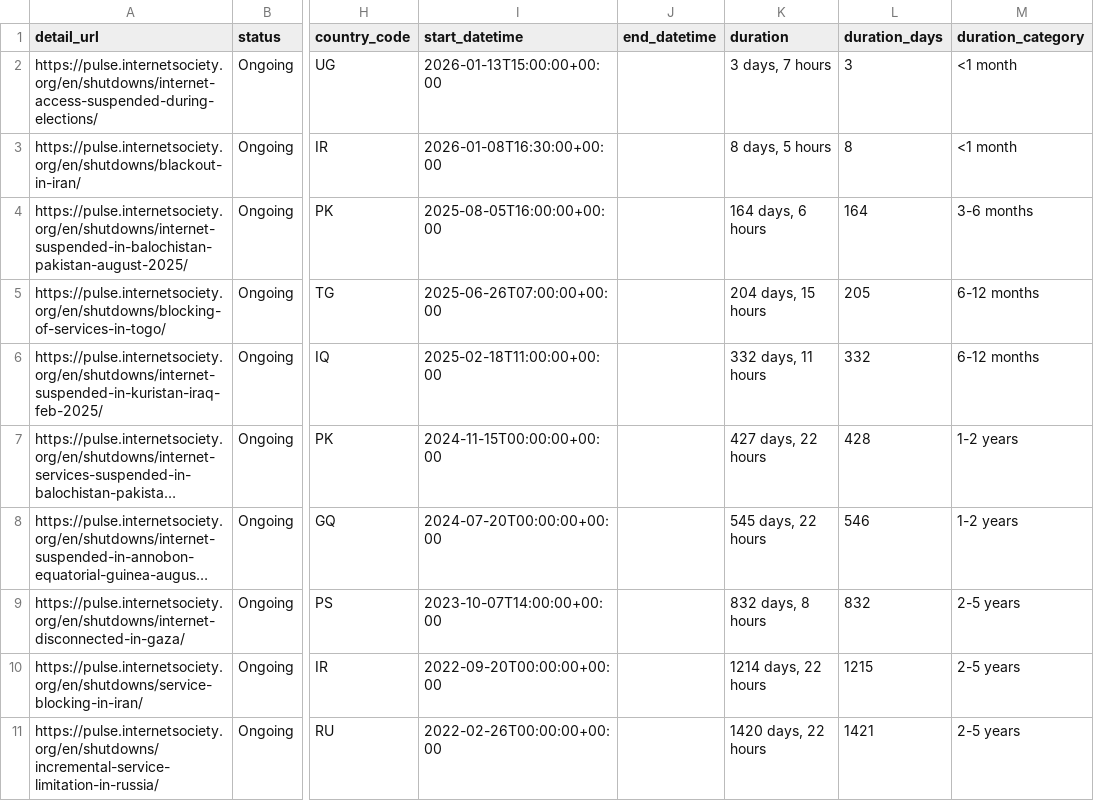
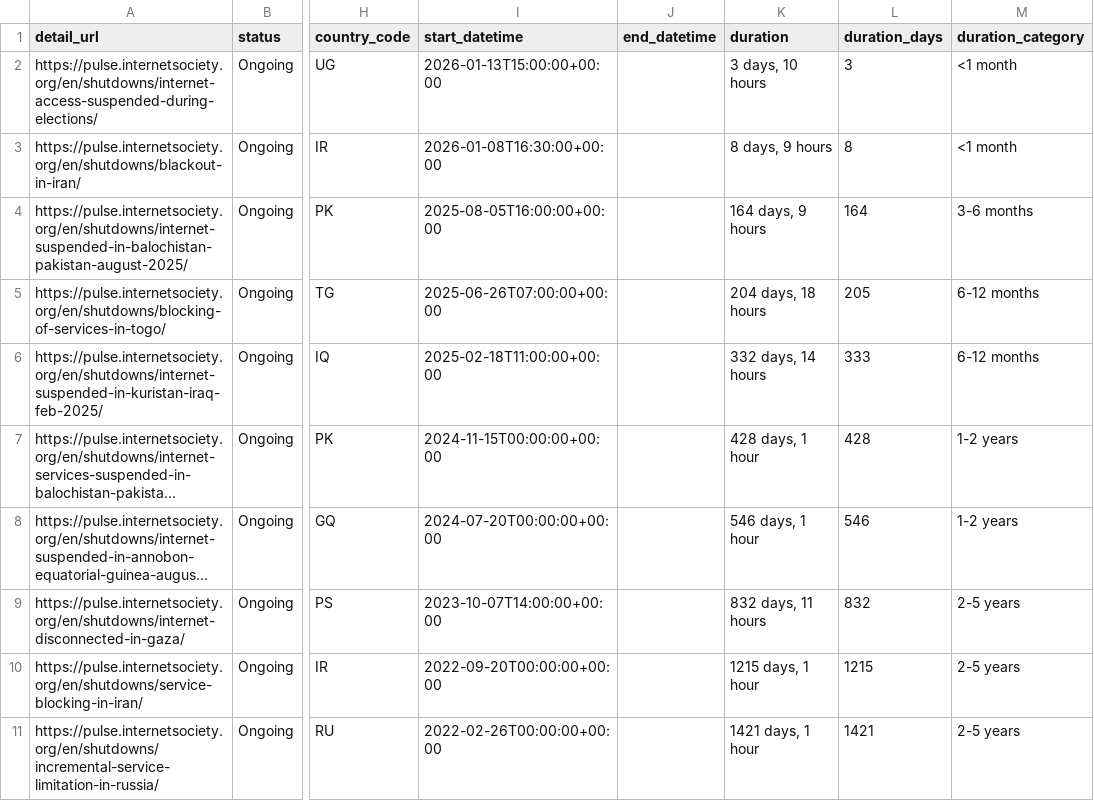
Before and after one commit to ccb2195-ux/Internet-Shutdown-Tracker, a CSV file: internet_shutdowns_processed.csv, drawn as a sheet; only a part is shown, gaps mark what is left out; long unchanged cells end in …; the diff names each change by its address in the sheet, - before the commit and + after, or states it on an @@ line.

```diff
--- a/internet_shutdowns_processed.csv
+++ b/internet_shutdowns_processed.csv
-K2 (duration): 3 days, 7 hours
+K2 (duration): 3 days, 10 hours
-K3 (duration): 8 days, 5 hours
+K3 (duration): 8 days, 9 hours
-K4 (duration): 164 days, 6 hours
+K4 (duration): 164 days, 9 hours
-K5 (duration): 204 days, 15 hours
+K5 (duration): 204 days, 18 hours
-K6 (duration): 332 days, 11 hours
+K6 (duration): 332 days, 14 hours
-L6 (duration_days): 332
+L6 (duration_days): 333
-K7 (duration): 427 days, 22 hours
+K7 (duration): 428 days, 1 hour
-K8 (duration): 545 days, 22 hours
+K8 (duration): 546 days, 1 hour
-K9 (duration): 832 days, 8 hours
+K9 (duration): 832 days, 11 hours
-K10 (duration): 1214 days, 22 hours
+K10 (duration): 1215 days, 1 hour
-K11 (duration): 1420 days, 22 hours
+K11 (duration): 1421 days, 1 hour
```
Also changed, not shown: internet_shutdowns_ongoing.csv.
